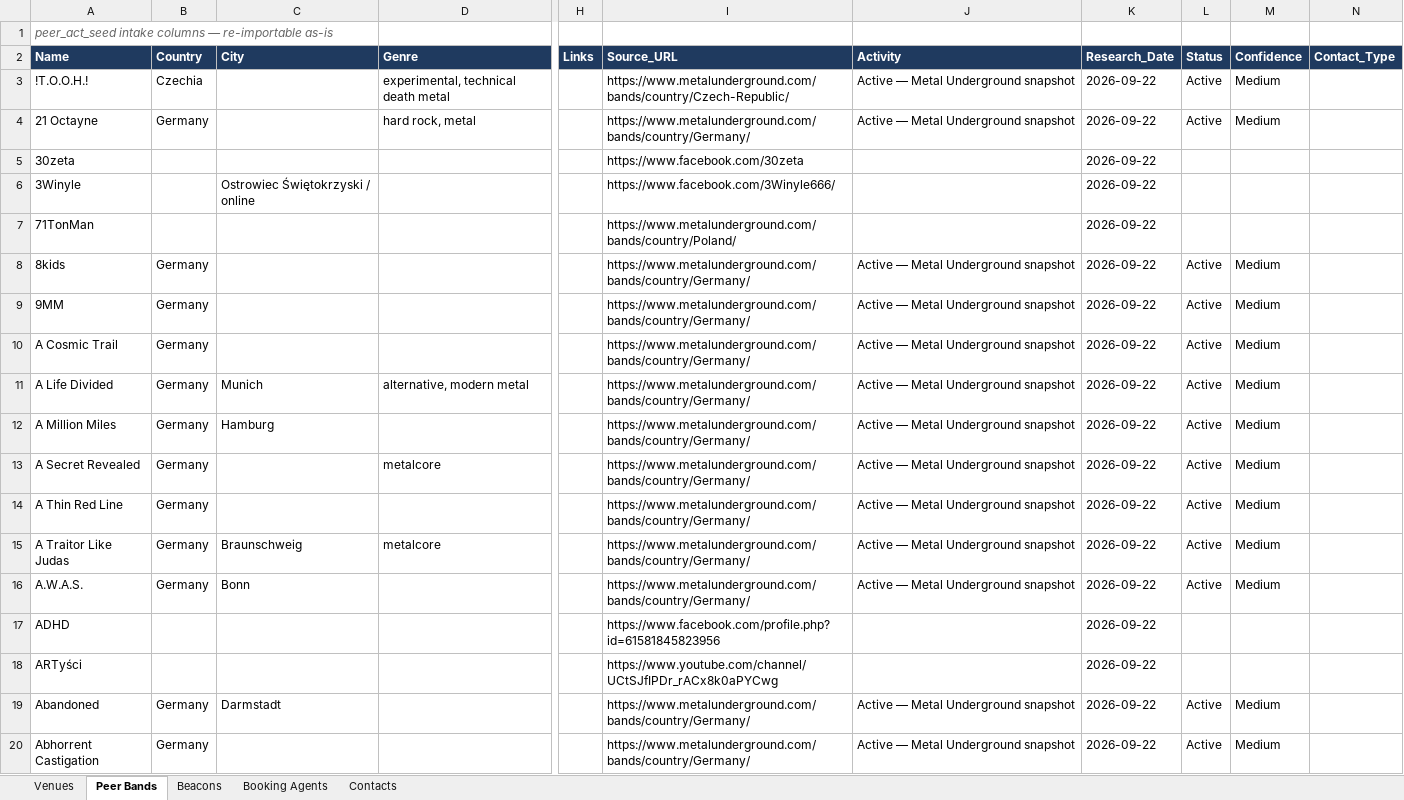
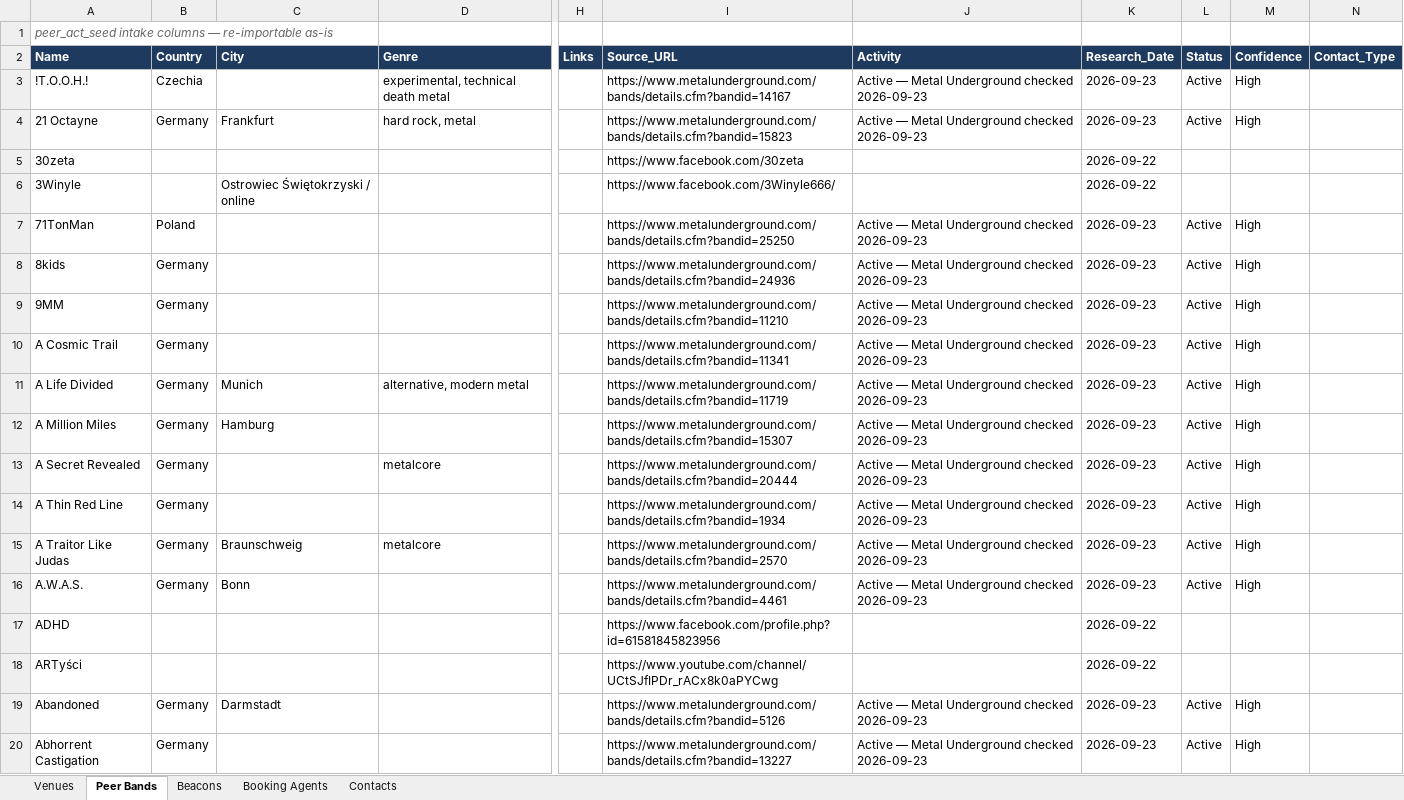
Before and after one commit to wojciechbator/crowdrelay-db, an Excel workbook: database.xlsx, sheet Peer Bands, drawn as a sheet; only a part is shown, gaps mark what is left out; values as stored, in another font and other column widths than the file's, no borders; the diff covers the shown part only; the diff names each change by its address in the sheet, - before the commit and + after, or states it on an @@ line.

```diff
--- a/database.xlsx (sheet Peer Bands)
+++ b/database.xlsx (sheet Peer Bands)
-I3 (Source_URL): https://www.metalunderground.com/bands/country/Czech-Republic/
+I3 (Source_URL): https://www.metalunderground.com/bands/details.cfm?bandid=14167
-J3:J4 (Activity): Active — Metal Underground snapshot
+J3:J4 (Activity): Active — Metal Underground checked 2026-09-23
-K3:K4 (Research_Date): 2026-09-22
+K3:K4 (Research_Date): 2026-09-23
-M3:M4 (Confidence): Medium
+M3:M4 (Confidence): High
-C4 (City): (empty)
+C4 (City): Frankfurt
-I4 (Source_URL): https://www.metalunderground.com/bands/country/Germany/
+I4 (Source_URL): https://www.metalunderground.com/bands/details.cfm?bandid=15823
-B7 (Country): (empty)
+B7 (Country): Poland
-I7 (Source_URL): https://www.metalunderground.com/bands/country/Poland/
+I7 (Source_URL): https://www.metalunderground.com/bands/details.cfm?bandid=25250
-J7 (Activity): (empty)
+J7 (Activity): Active — Metal Underground checked 2026-09-23
-K7:K16 (Research_Date): 2026-09-22
+K7:K16 (Research_Date): 2026-09-23
-L7 (Status): (empty)
+L7 (Status): Active
-M7 (Confidence): (empty)
+M7 (Confidence): High
-I8 (Source_URL): https://www.metalunderground.com/bands/country/Germany/
+I8 (Source_URL): https://www.metalunderground.com/bands/details.cfm?bandid=24936
-J8:J16 (Activity): Active — Metal Underground snapshot
+J8:J16 (Activity): Active — Metal Underground checked 2026-09-23
-M8:M16 (Confidence): Medium
+M8:M16 (Confidence): High
-I9 (Source_URL): https://www.metalunderground.com/bands/country/Germany/
+I9 (Source_URL): https://www.metalunderground.com/bands/details.cfm?bandid=11210
-I10 (Source_URL): https://www.metalunderground.com/bands/country/Germany/
+I10 (Source_URL): https://www.metalunderground.com/bands/details.cfm?bandid=11341
-I11 (Source_URL): https://www.metalunderground.com/bands/country/Germany/
+I11 (Source_URL): https://www.metalunderground.com/bands/details.cfm?bandid=11719
-I12 (Source_URL): https://www.metalunderground.com/bands/country/Germany/
+I12 (Source_URL): https://www.metalunderground.com/bands/details.cfm?bandid=15307
-I13 (Source_URL): https://www.metalunderground.com/bands/country/Germany/
+I13 (Source_URL): https://www.metalunderground.com/bands/details.cfm?bandid=20444
-I14 (Source_URL): https://www.metalunderground.com/bands/country/Germany/
+I14 (Source_URL): https://www.metalunderground.com/bands/details.cfm?bandid=1934
-I15 (Source_URL): https://www.metalunderground.com/bands/country/Germany/
+I15 (Source_URL): https://www.metalunderground.com/bands/details.cfm?bandid=2570
-I16 (Source_URL): https://www.metalunderground.com/bands/country/Germany/
+I16 (Source_URL): https://www.metalunderground.com/bands/details.cfm?bandid=4461
-I19 (Source_URL): https://www.metalunderground.com/bands/country/Germany/
+I19 (Source_URL): https://www.metalunderground.com/bands/details.cfm?bandid=5126
-J19:J20 (Activity): Active — Metal Underground snapshot
+J19:J20 (Activity): Active — Metal Underground checked 2026-09-23
-K19:K20 (Research_Date): 2026-09-22
+K19:K20 (Research_Date): 2026-09-23
-M19:M20 (Confidence): Medium
+M19:M20 (Confidence): High
-I20 (Source_URL): https://www.metalunderground.com/bands/country/Germany/
+I20 (Source_URL): https://www.metalunderground.com/bands/details.cfm?bandid=13227
```
Also changed, not shown: 386 edited cells elsewhere in this sheet, 1 other file.
